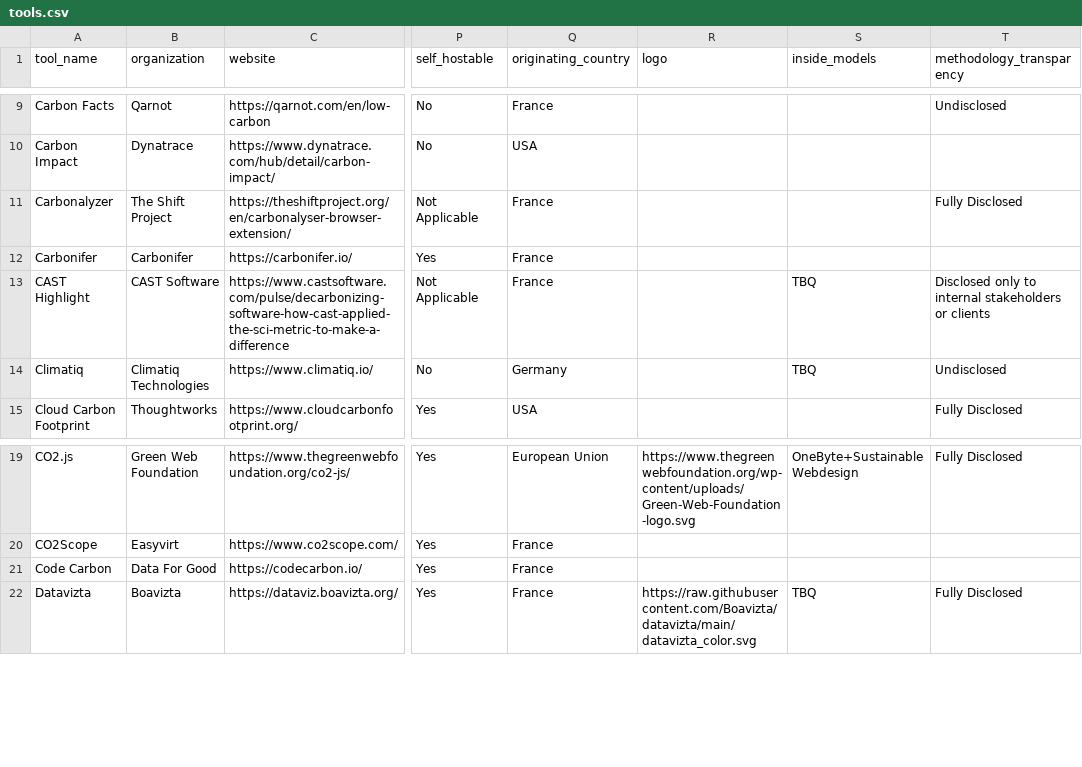
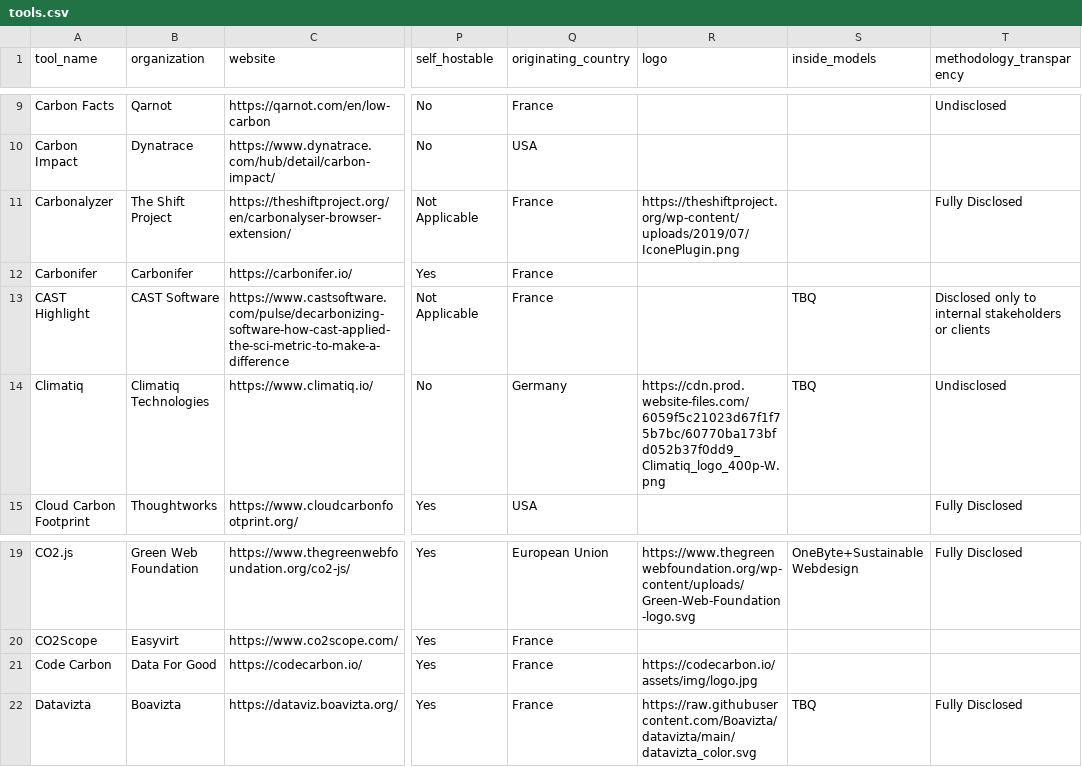
Before and after one commit to olebrussels/boavizta-ict-sust-tools-fork, a CSV file: ictst/data/tools.csv, drawn as a sheet; only a part is shown, gaps mark what is left out; the diff names each change by its address in the sheet, - before the commit and + after, or states it on an @@ line.

Commit message:
Commit on branch 'datami-2024-12-03-tools-csv-9a09fb0e-c783-485a-a63e-4349256287ab' Date: 03/12/2024 Time: 17:34:17 Adding some logos ----
Contribution from:

User name : fmomo

```diff
--- a/ictst/data/tools.csv
+++ b/ictst/data/tools.csv
-R11 (logo): (empty)
+R11 (logo): https://theshiftproject.org/wp-content/uploads/2019/07/IconePlugin.png
-R14 (logo): (empty)
+R14 (logo): https://cdn.prod.website-files.com/6059f5c21023d67f1f75b7bc/60770ba173bfd052b37f0dd9_Climatiq_logo_400p-W.png
-R21 (logo): (empty)
+R21 (logo): https://codecarbon.io/assets/img/logo.jpg
```
